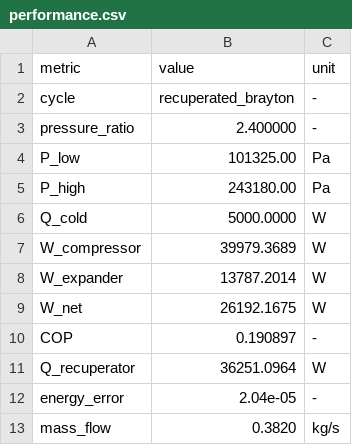
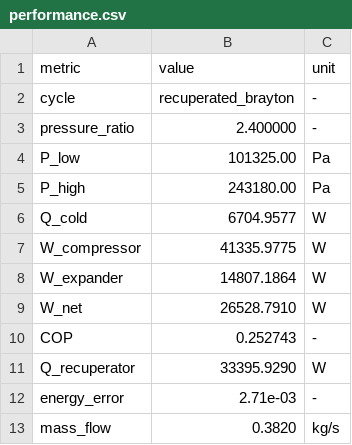
Before and after one commit to happy8earth/airHP, a CSV file: results/recuperated__rp2.40__Tt173K__etac0.75__etat0.8/performance.csv, drawn as a sheet.

```diff
--- a/results/recuperated__rp2.40__Tt173K__etac0.75__etat0.8/performance.csv
+++ b/results/recuperated__rp2.40__Tt173K__etac0.75__etat0.8/performance.csv
@@ -5,9 +5,9 @@ P_low,101325.00,Pa
 P_high,243180.00,Pa
-Q_cold,5000.0000,W
-W_compressor,39979.3689,W
-W_expander,13787.2014,W
-W_net,26192.1675,W
-COP,0.190897,-
-Q_recuperator,36251.0964,W
-energy_error,2.04e-05,-
+Q_cold,6704.9577,W
+W_compressor,41335.9775,W
+W_expander,14807.1864,W
+W_net,26528.7910,W
+COP,0.252743,-
+Q_recuperator,33395.9290,W
+energy_error,2.71e-03,-
 mass_flow,0.3820,kg/s
```
Also changed, not shown: results/recuperated__rp2.40__Tt173K__etac0.75__etat0.8/cop_vs_rp.csv, results/recuperated__rp2.40__Tt173K__etac0.75__etat0.8/state_points.csv, 22 other files.
